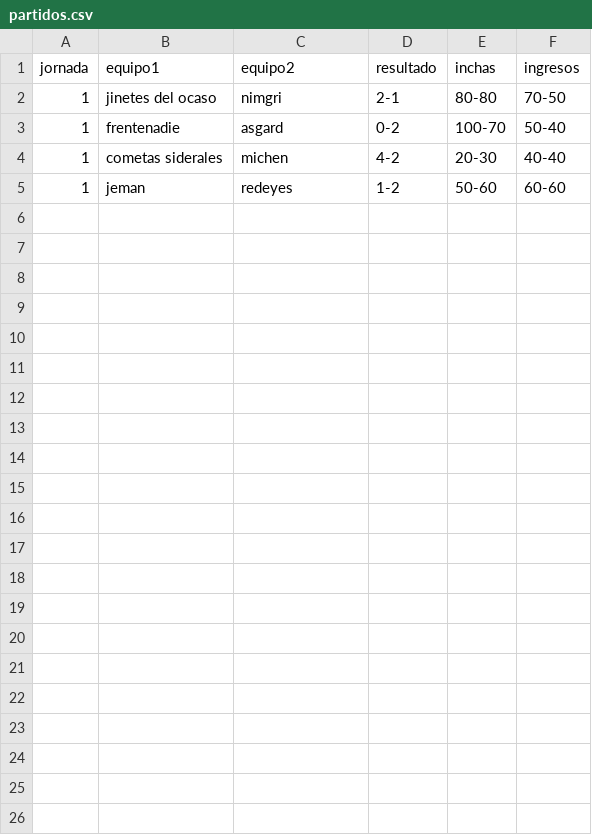
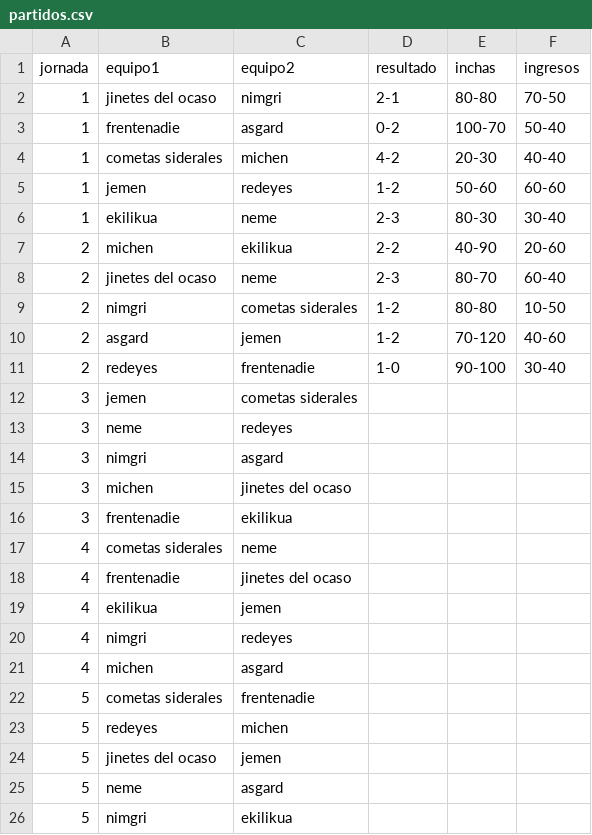
Before and after one commit to isakigus/pandas_bowl, a CSV file: delfin_rojo/partidos.csv, drawn as a sheet.

```diff
--- a/delfin_rojo/partidos.csv
+++ b/delfin_rojo/partidos.csv
@@ -4,2 +4,23 @@ jornada,equipo1,equipo2,resultado,inchas,ingresos
 1,cometas siderales,michen,4-2,20-30,40-40
-1,jeman,redeyes,1-2,50-60,60-60
+1,jemen,redeyes,1-2,50-60,60-60
+1,ekilikua,neme,2-3,80-30,30-40
+2,michen,ekilikua,2-2,40-90,20-60
+2,jinetes del ocaso,neme,2-3,80-70,60-40
+2,nimgri,cometas siderales,1-2,80-80,10-50
+2,asgard,jemen,1-2,70-120,40-60
+2,redeyes,frentenadie,1-0,90-100,30-40
+3,jemen,cometas siderales,,,
+3,neme,redeyes,,,
+3,nimgri,asgard,,,
+3,michen,jinetes del ocaso,,,
+3,frentenadie,ekilikua,,,
+4,cometas siderales,neme,,,
+4,frentenadie,jinetes del ocaso,,,
+4,ekilikua,jemen,,,
+4,nimgri,redeyes,,,
+4,michen,asgard,,,
+5,cometas siderales,frentenadie,,,
+5,redeyes,michen,,,
+5,jinetes del ocaso,jemen,,,
+5,neme,asgard,,,
+5,nimgri,ekilikua,,,
```
Also changed, not shown: delfin_rojo/equipos.csv, 4 other files.
